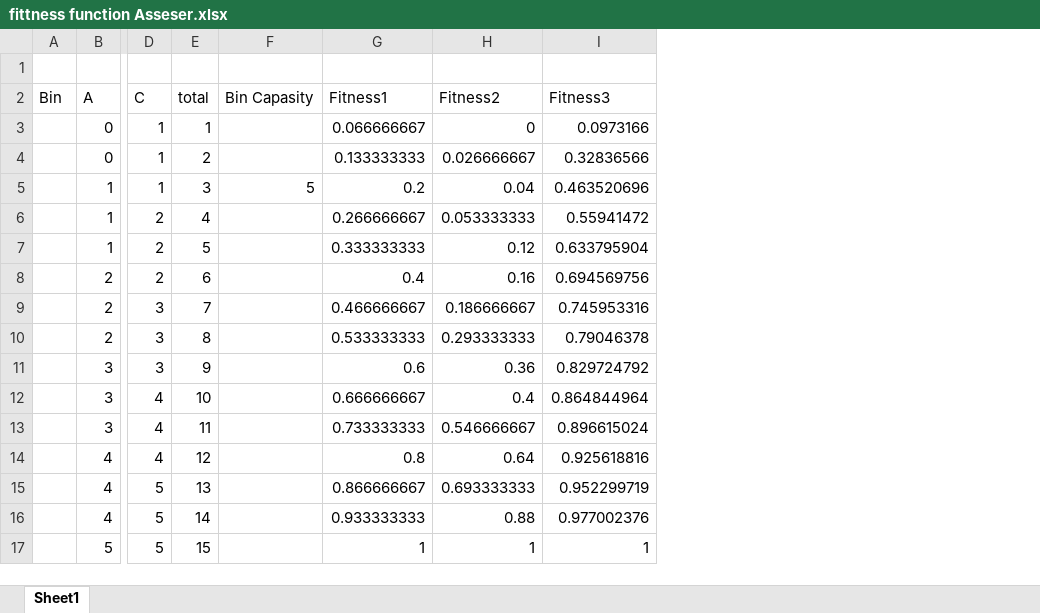
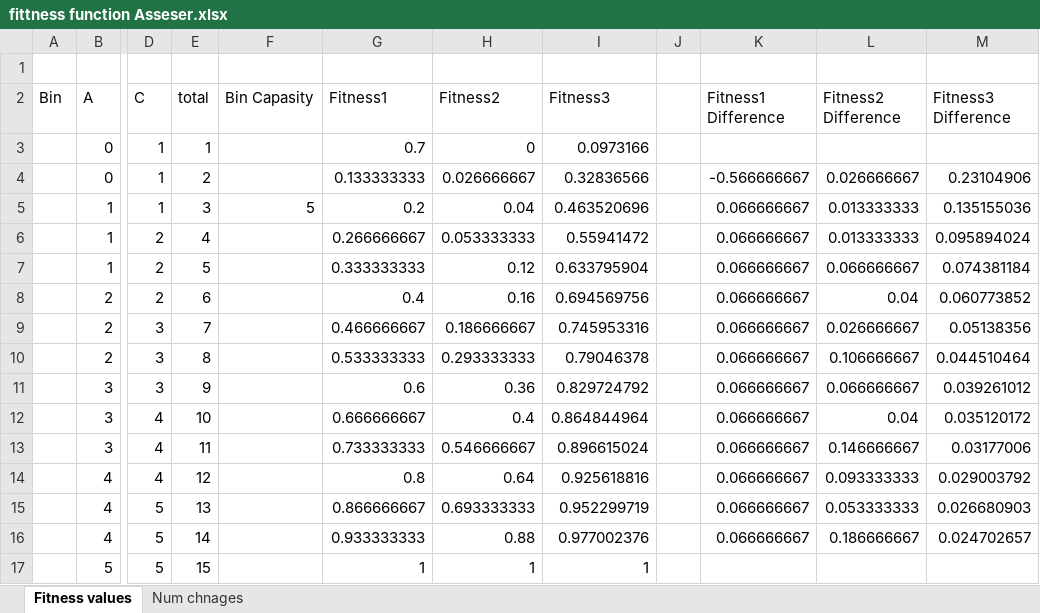
Before and after one commit to Omagar1/ADS, an Excel workbook: Project 4/fittness function Asseser.xlsx, sheet Fitness values, drawn as a sheet; only a part is shown, gaps mark what is left out; values as stored, in another font and other column widths than the file's, no borders; charts and pictures not drawn; the diff names each change by its address in the sheet, - before the commit and + after, or states it on an @@ line.

```diff
--- a/Project 4/fittness function Asseser.xlsx (sheet Fitness values)
+++ b/Project 4/fittness function Asseser.xlsx (sheet Fitness values)
-sheet tab: Sheet1
+sheet tab: Fitness values
+sheet tab: Num chnages
+column J, empty
+column K (Fitness1 Difference), rows 4-16: -0.566666667 | 0.066666667 | 0.066666667 | 0.066666667 | 0.066666667 | 0.066666667 | 0.066666667 | 0.066666667 | 0.066666667 | 0.066666667 | 0.066666667 | 0.066666667 | 0.066666667
+column L (Fitness2 Difference), rows 4-16: 0.026666667 | 0.013333333 | 0.013333333 | 0.066666667 | 0.04 | 0.026666667 | 0.106666667 | 0.066666667 | 0.04 | 0.146666667 | 0.093333333 | 0.053333333 | 0.186666667
+column M (Fitness3 Difference), rows 4-16: 0.23104906 | 0.135155036 | 0.095894024 | 0.074381184 | 0.060773852 | 0.05138356 | 0.044510464 | 0.039261012 | 0.035120172 | 0.03177006 | 0.029003792 | 0.026680903 | 0.024702657
-G3 (Fitness1): 0.066666667
+G3 (Fitness1): 0.7
```
Also changed, not shown: charts or pictures, 26 other files.
